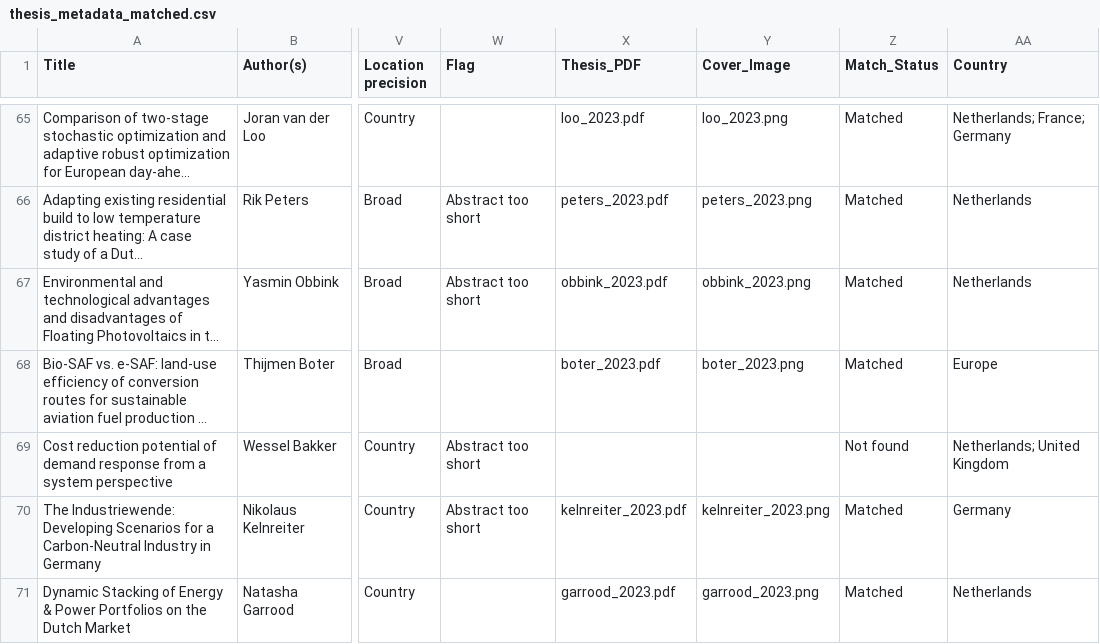
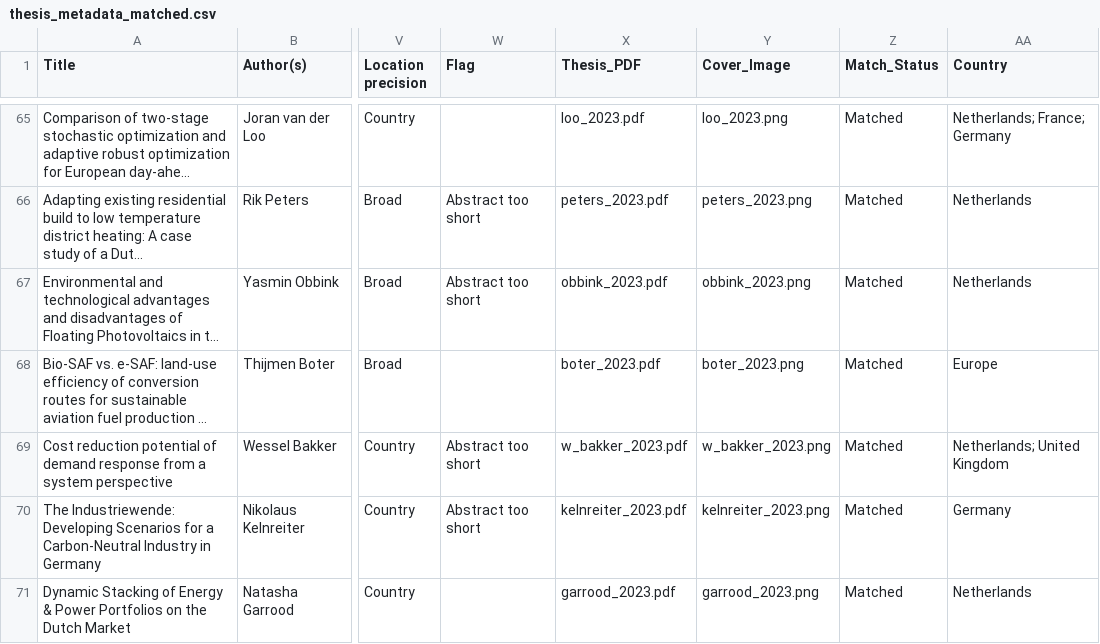
Before and after one commit to pimbarmentlo-gif/copernicus-thesis-explorer, a CSV file: programs/energy_science/thesis_metadata_matched.csv, drawn as a sheet; only a part is shown, gaps mark what is left out; long unchanged cells end in …; the diff names each change by its address in the sheet, - before the commit and + after, or states it on an @@ line.

Commit message:
fix: CSV and covers — akker_2021 is Tim van den Akker, w_bakker_2023 is Wessel Bakker

```diff
--- a/programs/energy_science/thesis_metadata_matched.csv
+++ b/programs/energy_science/thesis_metadata_matched.csv
-X69 (Thesis_PDF): (empty)
+X69 (Thesis_PDF): w_bakker_2023.pdf
-Y69 (Cover_Image): (empty)
+Y69 (Cover_Image): w_bakker_2023.png
-Z69 (Match_Status): Not found
+Z69 (Match_Status): Matched
```
Also changed, not shown: 2 other files.
